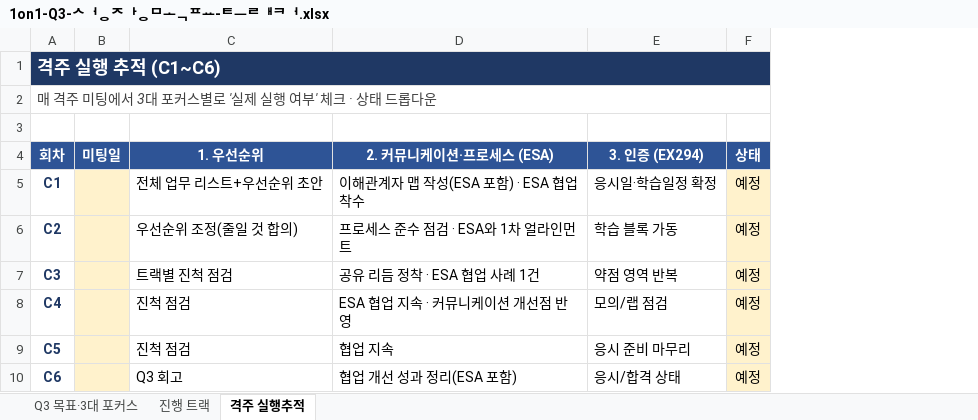
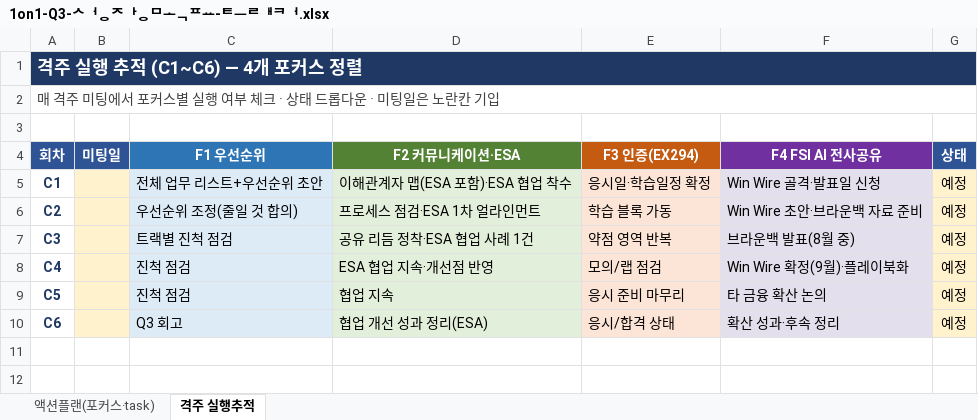
Before and after one commit to sallysung78/sallysung78, an Excel workbook: ClaudeProject/레드햇/1on1-성과관리/1on1-Q3-성장목표-트래커.xlsx, sheet 격주 실행추적, drawn as a sheet; values as stored, in another font and other column widths than the file's, no borders; removed rows and columns are numbered as before the commit, all else as after; the diff names each change by its address in the sheet, - before the commit and + after, or states it on an @@ line.

```diff
--- a/ClaudeProject/레드햇/1on1-성과관리/1on1-Q3-성장목표-트래커.xlsx (sheet 격주 실행추적)
+++ b/ClaudeProject/레드햇/1on1-성과관리/1on1-Q3-성장목표-트래커.xlsx (sheet 격주 실행추적)
-sheet tab: Q3 목표·3대 포커스
+sheet tab: 액션플랜(포커스·task)
-sheet tab: 진행 트랙
-column D (2. 커뮤니케이션·프로세스 (ESA)), rows 5-10: 이해관계자 맵 작성(ESA 포함) · ESA 협업 착수 | 프로세스 준수 점검 · ESA와 1차 얼라인먼트 | 공유 리듬 정착 · ESA 협업 사례 1건 | ESA 협업 지속 · 커뮤니케이션 개선점 반영 | 협업 지속 | 협업 개선 성과 정리(ESA 포함)
+column D (F2 커뮤니케이션·ESA), rows 5-10: 이해관계자 맵(ESA 포함)·ESA 협업 착수 | 프로세스 점검·ESA 1차 얼라인먼트 | 공유 리듬 정착·ESA 협업 사례 1건 | ESA 협업 지속·개선점 반영 | 협업 지속 | 협업 개선 성과 정리(ESA)
+column F (F4 FSI AI 전사공유), rows 5-10: Win Wire 골격·발표일 신청 | Win Wire 초안·브라운백 자료 준비 | 브라운백 발표(8월 중) | Win Wire 확정(9월)·플레이북화 | 타 금융 확산 논의 | 확산 성과·후속 정리
-A1 (회차): 격주 실행 추적 (C1~C6)
+A1 (회차): 격주 실행 추적 (C1~C6) — 4개 포커스 정렬
-A2 (회차): 매 격주 미팅에서 3대 포커스별로 '실제 실행 여부' 체크 · 상태 드롭다운
+A2 (회차): 매 격주 미팅에서 포커스별 실행 여부 체크 · 상태 드롭다운 · 미팅일은 노란칸 기입
-C4: 1. 우선순위
+C4: F1 우선순위
-C4 fill: #2E5496
+C4 fill: #2E75B6
-E4: 3. 인증 (EX294)
+E4: F3 인증(EX294)
-E4 fill: #2E5496
+E4 fill: #C55A11
-C5:C10 fill: none
+C5:C10 fill: #DDEBF7
-E5:E10 fill: none
+E5:E10 fill: #FCE4D6
```
Also changed, not shown: sheet 액션플랜(포커스·task).
